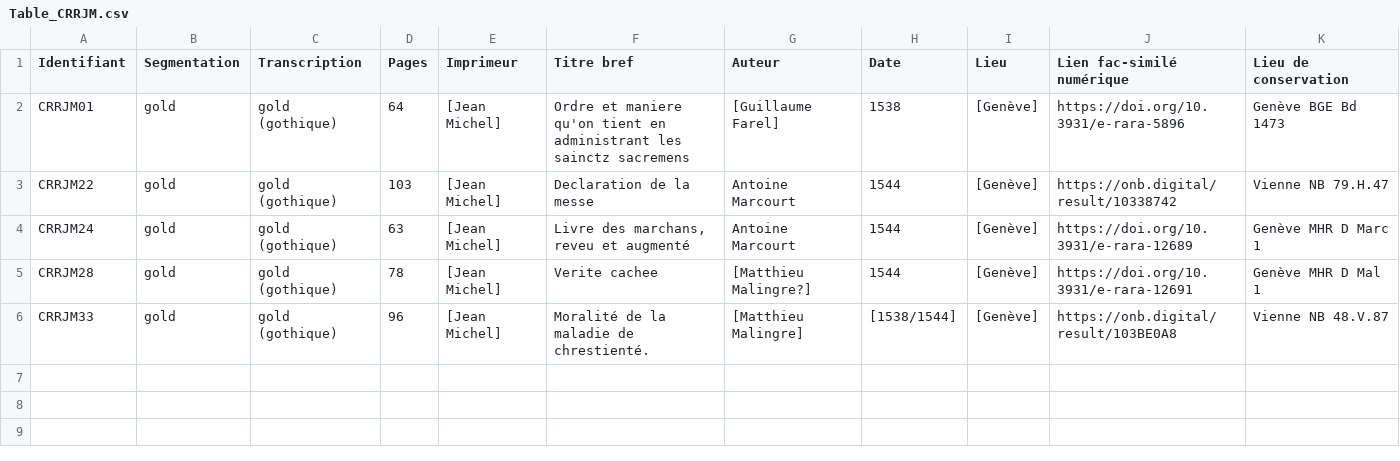
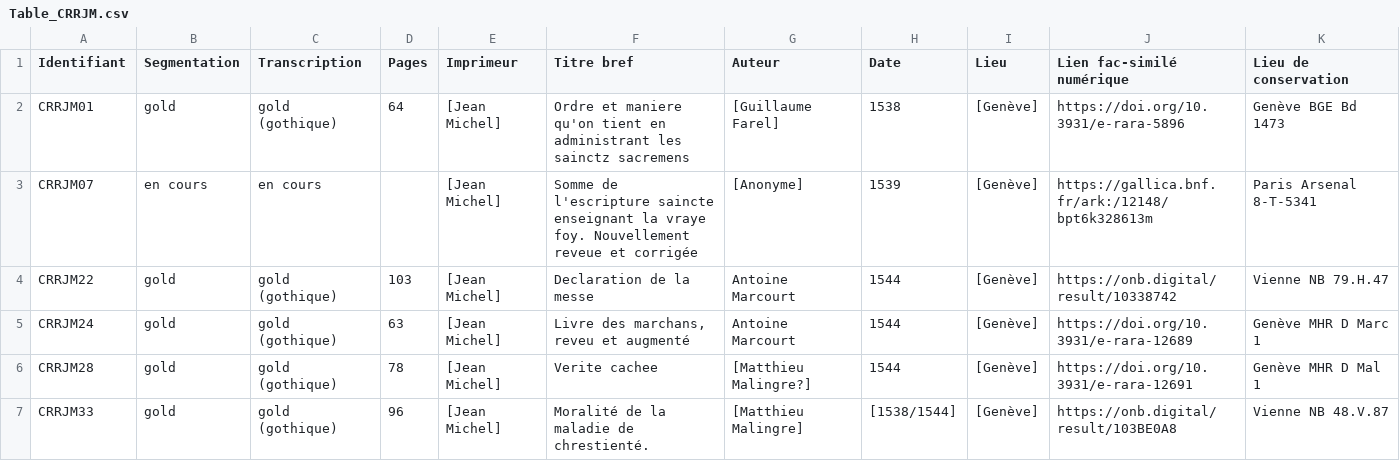
Before and after one commit to SETAFDH/HTR-SETAF-Jean-Michel, a CSV file: Table_CRRJM.csv, drawn as a sheet.

Commit message:
Update Table_CRRJM.csv

```diff
--- a/Table_CRRJM.csv
+++ b/Table_CRRJM.csv
@@ -2,2 +2,3 @@ Identifiant,Segmentation,Transcription,Pages,Imprimeur,Titre bref,Auteur,Date,Li
 CRRJM01,gold,gold (gothique),64,[Jean Michel],Ordre et maniere qu'on tient en administrant les sainctz sacremens,[Guillaume Farel],1538,[Genève],https://doi.org/10.3931/e-rara-5896,Genève BGE Bd 1473
+CRRJM07,en cours,en cours,,[Jean Michel],Somme de l'escripture saincte enseignant la vraye foy. Nouvellement reveue et corrigée,[Anonyme],1539,[Genève],https://gallica.bnf.fr/ark:/12148/bpt6k328613m,Paris Arsenal 8-T-5341
 CRRJM22,gold,gold (gothique),103,[Jean Michel],Declaration de la messe,Antoine Marcourt,1544,[Genève],https://onb.digital/result/10338742,Vienne NB 79.H.47
```
